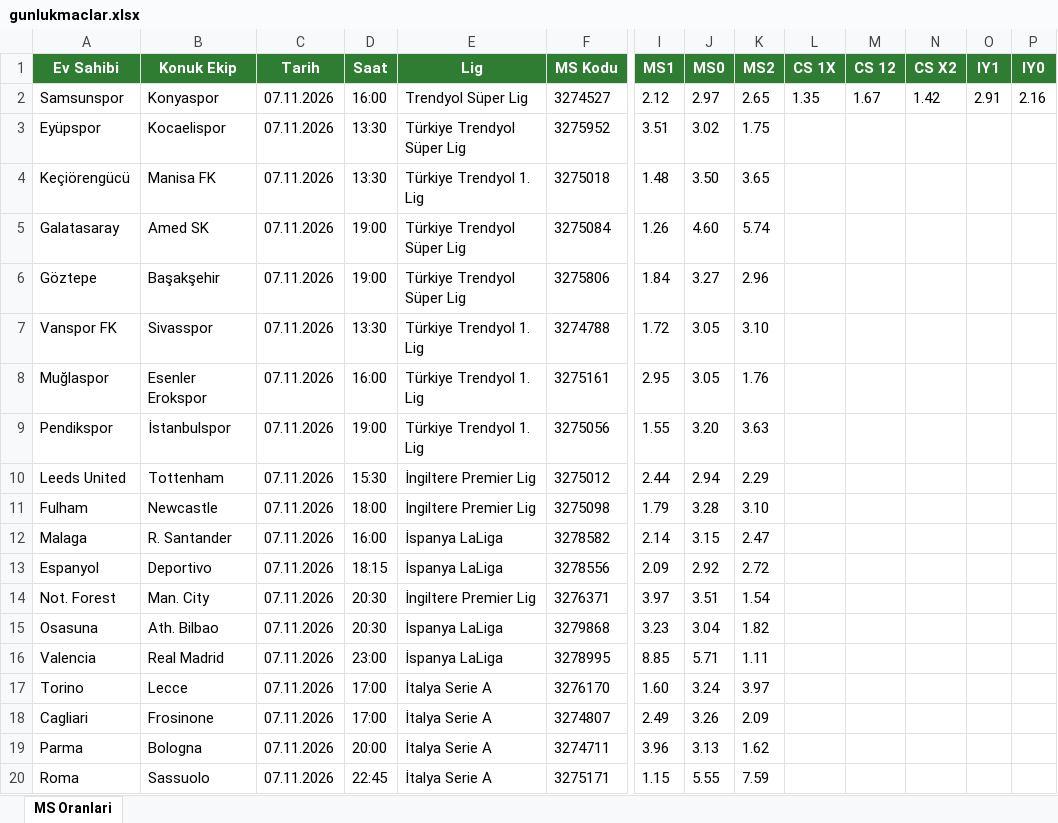
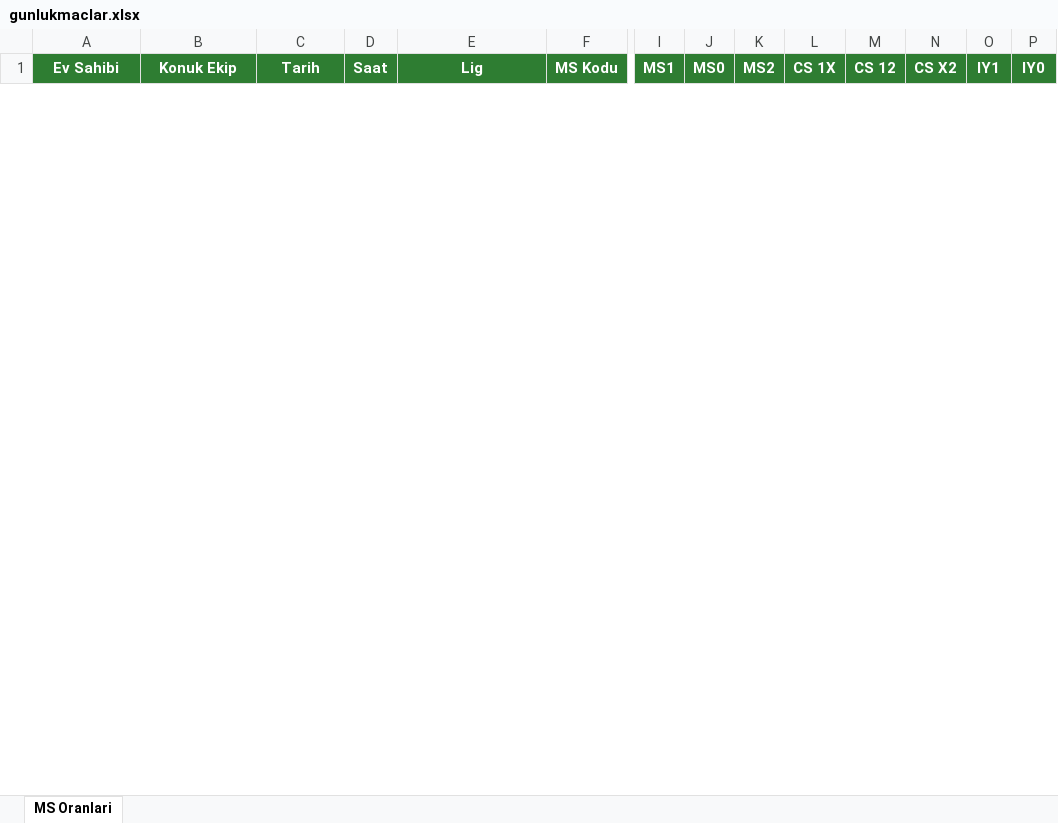
Before and after one commit to camelbox27-lab/oddsy-data, an Excel workbook: iddaa/gunluk/gunlukmaclar.xlsx, sheet MS Oranlari, drawn as a sheet; only a part is shown, gaps mark what is left out; values as stored, in another font and other column widths than the file's, no borders; removed rows and columns are numbered as before the commit, all else as after; rows hold the shown columns only; the diff covers the shown part only; the diff names each change by its address in the sheet, - before the commit and + after, or states it on an @@ line.

```diff
--- a/iddaa/gunluk/gunlukmaclar.xlsx (sheet MS Oranlari)
+++ b/iddaa/gunluk/gunlukmaclar.xlsx (sheet MS Oranlari)
-row 2: Samsunspor | Konyaspor | 07.11.2026 | 16:00 | Trendyol Süper Lig | 3274527 | 2.12 | 2.97 | 2.65 | 1.35 | 1.67 | 1.42 | 2.91 | 2.16
-row 3: Eyüpspor | Kocaelispor | 07.11.2026 | 13:30 | Türkiye Trendyol Süper Lig | 3275952 | 3.51 | 3.02 | 1.75
-row 4: Keçiörengücü | Manisa FK | 07.11.2026 | 13:30 | Türkiye Trendyol 1. Lig | 3275018 | 1.48 | 3.50 | 3.65
-row 5: Galatasaray | Amed SK | 07.11.2026 | 19:00 | Türkiye Trendyol Süper Lig | 3275084 | 1.26 | 4.60 | 5.74
-row 6: Göztepe | Başakşehir | 07.11.2026 | 19:00 | Türkiye Trendyol Süper Lig | 3275806 | 1.84 | 3.27 | 2.96
-row 7: Vanspor FK | Sivasspor | 07.11.2026 | 13:30 | Türkiye Trendyol 1. Lig | 3274788 | 1.72 | 3.05 | 3.10
-row 8: Muğlaspor | Esenler Erokspor | 07.11.2026 | 16:00 | Türkiye Trendyol 1. Lig | 3275161 | 2.95 | 3.05 | 1.76
-row 9: Pendikspor | İstanbulspor | 07.11.2026 | 19:00 | Türkiye Trendyol 1. Lig | 3275056 | 1.55 | 3.20 | 3.63
-row 10: Leeds United | Tottenham | 07.11.2026 | 15:30 | İngiltere Premier Lig | 3275012 | 2.44 | 2.94 | 2.29
-row 11: Fulham | Newcastle | 07.11.2026 | 18:00 | İngiltere Premier Lig | 3275098 | 1.79 | 3.28 | 3.10
-row 12: Malaga | R. Santander | 07.11.2026 | 16:00 | İspanya LaLiga | 3278582 | 2.14 | 3.15 | 2.47
-row 13: Espanyol | Deportivo | 07.11.2026 | 18:15 | İspanya LaLiga | 3278556 | 2.09 | 2.92 | 2.72
-row 14: Not. Forest | Man. City | 07.11.2026 | 20:30 | İngiltere Premier Lig | 3276371 | 3.97 | 3.51 | 1.54
-row 15: Osasuna | Ath. Bilbao | 07.11.2026 | 20:30 | İspanya LaLiga | 3279868 | 3.23 | 3.04 | 1.82
-row 16: Valencia | Real Madrid | 07.11.2026 | 23:00 | İspanya LaLiga | 3278995 | 8.85 | 5.71 | 1.11
-row 17: Torino | Lecce | 07.11.2026 | 17:00 | İtalya Serie A | 3276170 | 1.60 | 3.24 | 3.97
-row 18: Cagliari | Frosinone | 07.11.2026 | 17:00 | İtalya Serie A | 3274807 | 2.49 | 3.26 | 2.09
-row 19: Parma | Bologna | 07.11.2026 | 20:00 | İtalya Serie A | 3274711 | 3.96 | 3.13 | 1.62
-row 20: Roma | Sassuolo | 07.11.2026 | 22:45 | İtalya Serie A | 3275171 | 1.15 | 5.55 | 7.59
```
Also changed, not shown: 1 added row and 150 removed rows elsewhere in this sheet, bet365/10112026.xlsx, 3 other files.
